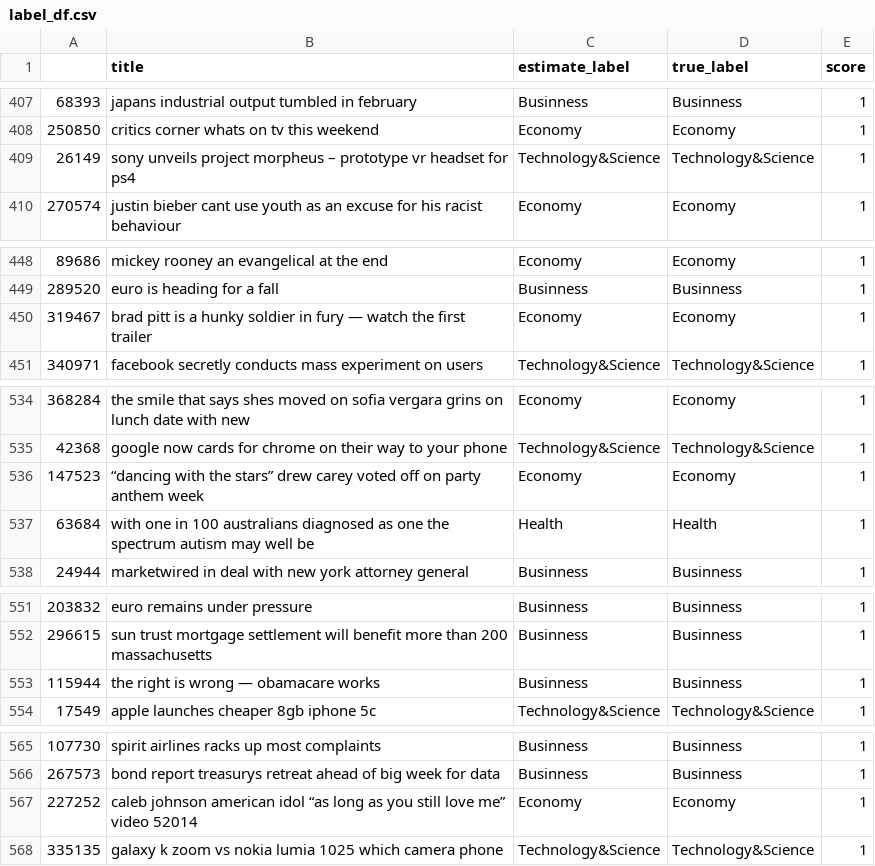
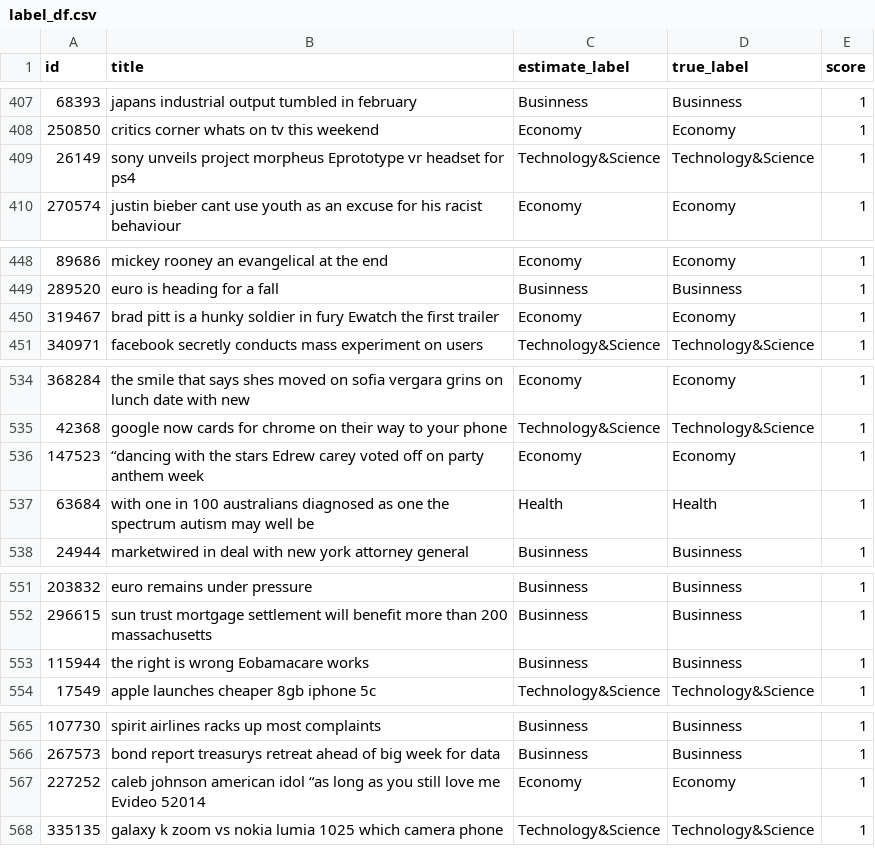
Before and after one commit to negicy/negirt, a CSV file: label_df.csv, drawn as a sheet; only a part is shown, gaps mark what is left out; the diff covers the shown part only.

```diff
--- a/label_df.csv
+++ b/label_df.csv
@@ -1 +1 @@
-,title,estimate_label,true_label,score
+id,title,estimate_label,true_label,score
@@ -408,3 +408,3 @@
 250850,critics corner whats on tv this weekend,Economy,Economy,1
-26149,sony unveils project morpheus – prototype vr headset for ps4,Technology&Science,Technology&Science,1
+26149,sony unveils project morpheus  Eprototype vr headset for ps4,Technology&Science,Technology&Science,1
 270574,justin bieber cant use youth as an excuse for his racist behaviour,Economy,Economy,1
@@ -449,3 +449,3 @@
 289520,euro is heading for a fall,Businness,Businness,1
-319467,brad pitt is a hunky soldier in fury — watch the first trailer,Economy,Economy,1
+319467,brad pitt is a hunky soldier in fury  Ewatch the first trailer,Economy,Economy,1
 340971,facebook secretly conducts mass experiment on users,Technology&Science,Technology&Science,1
@@ -535,3 +535,3 @@
 42368,google now cards for chrome on their way to your phone,Technology&Science,Technology&Science,1
-147523,“dancing with the stars” drew carey voted off on party anthem week,Economy,Economy,1
+147523,“dancing with the stars Edrew carey voted off on party anthem week,Economy,Economy,1
 63684,with one in 100 australians diagnosed as one the spectrum autism may well be  ,Health,Health,1
@@ -552,3 +552,3 @@
 296615,sun trust mortgage settlement will benefit more than 200 massachusetts  ,Businness,Businness,1
-115944,the right is wrong — obamacare works,Businness,Businness,1
+115944,the right is wrong  Eobamacare works,Businness,Businness,1
 17549,apple launches cheaper 8gb iphone 5c,Technology&Science,Technology&Science,1
@@ -566,3 +566,3 @@
 267573,bond report treasurys retreat ahead of big week for data,Businness,Businness,1
-227252,caleb johnson american idol “as long as you still love me” video 52014  ,Economy,Economy,1
+227252,caleb johnson american idol “as long as you still love me Evideo 52014  ,Economy,Economy,1
 335135,galaxy k zoom vs nokia lumia 1025 which camera phone,Technology&Science,Technology&Science,1
```
Also changed, not shown: 12 edited cells elsewhere in this file, 1 other file.
